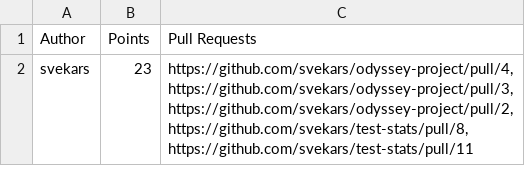
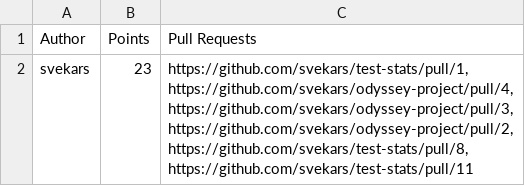
Before and after one commit to svekars/test-stats, a CSV file: leaderboard.csv, drawn as a sheet.

```diff
--- a/leaderboard.csv
+++ b/leaderboard.csv
@@ -1,6 +1,7 @@
 Author,Points,Pull Requests
-svekars,23,"https://github.com/svekars/odyssey-project/pull/4,
-https://github.com/svekars/odyssey-project/pull/3,
-https://github.com/svekars/odyssey-project/pull/2,
-https://github.com/svekars/test-stats/pull/8,
-https://github.com/svekars/test-stats/pull/11"
+svekars,23,"https://github.com/svekars/test-stats/pull/1,
+https://github.com/svekars/odyssey-project/pull/4,
+https://github.com/svekars/odyssey-project/pull/3,
+https://github.com/svekars/odyssey-project/pull/2,
+https://github.com/svekars/test-stats/pull/8,
+https://github.com/svekars/test-stats/pull/11"
```
Also changed, not shown: 1 other file.
